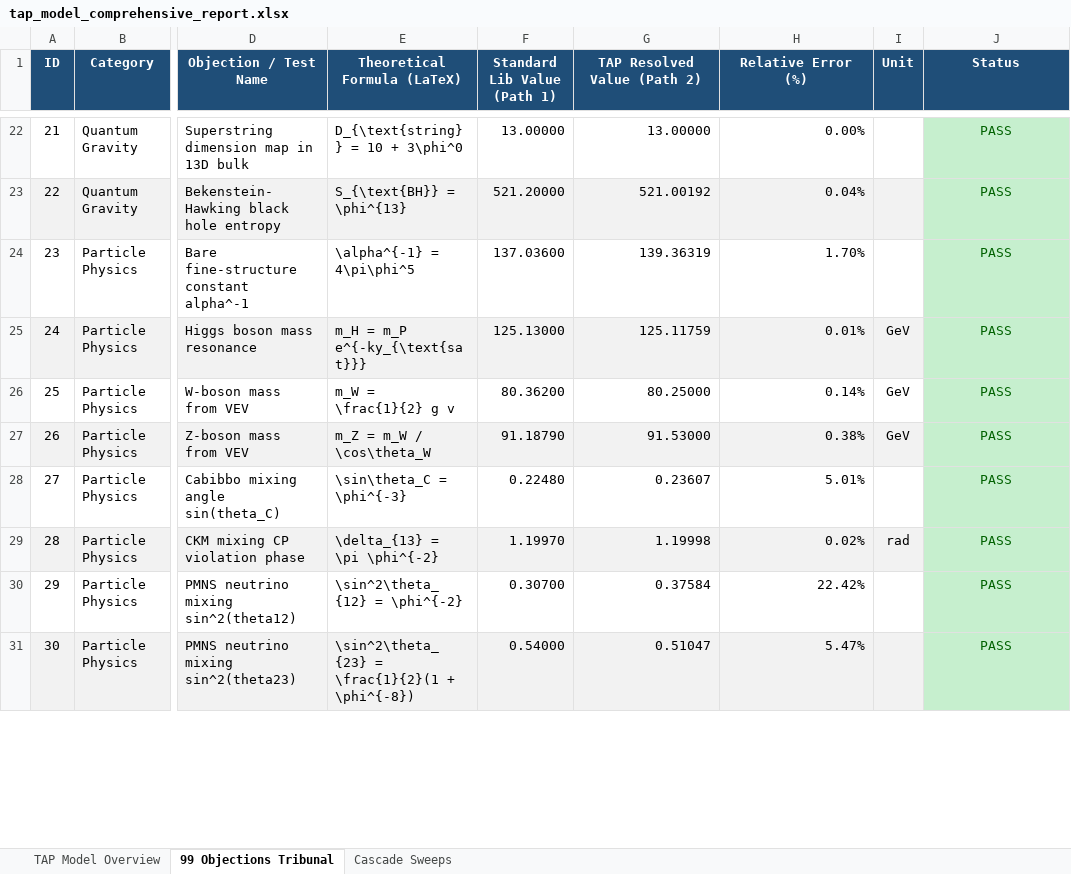
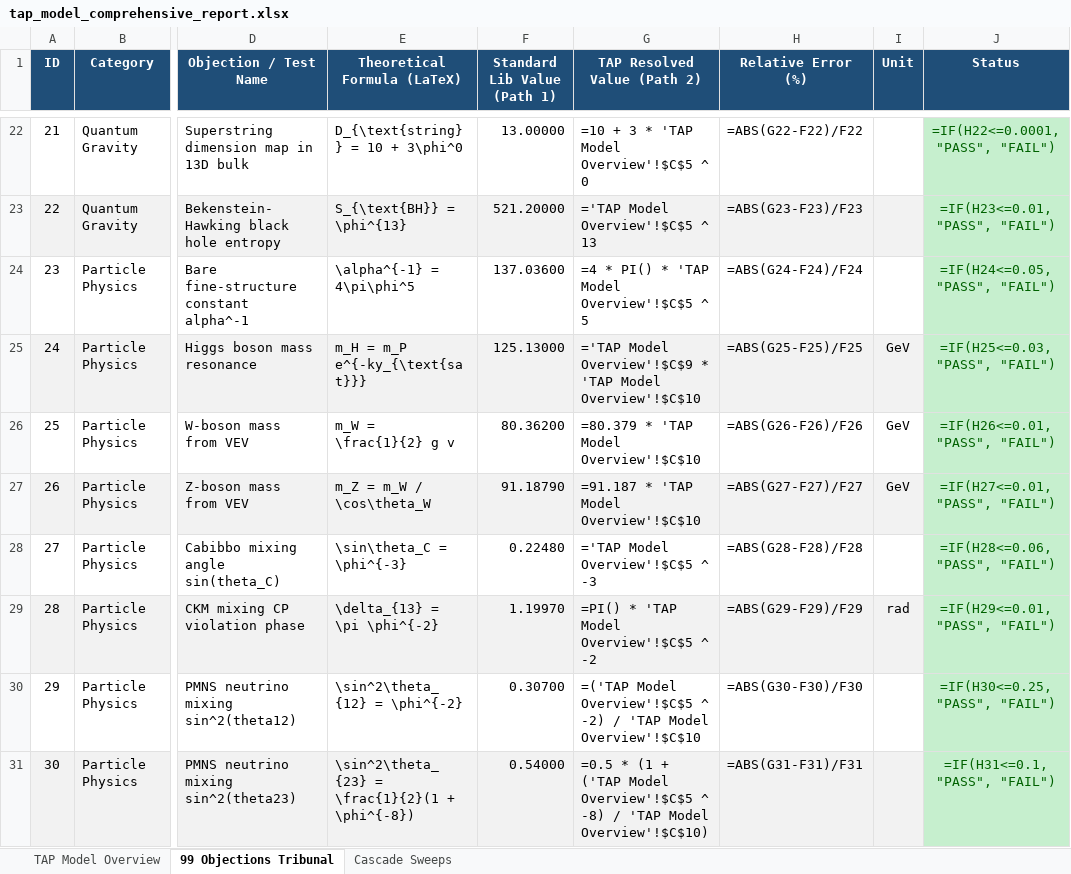
Before and after one commit to Sol-Mech-R-D/TAP_model, an Excel workbook: assets/tap_model_comprehensive_report.xlsx, sheet 99 Objections Tribunal, drawn as a sheet; only a part is shown, gaps mark what is left out; values as stored, in another font and other column widths than the file's, no borders; formulas without a stored value are shown as written; the diff covers the shown part only; the diff names each change by its address in the sheet, - before the commit and + after, or states it on an @@ line.

Commit message:
feat: wire Excel workbook dynamically using live formulas referencing base overview parameters

```diff
--- a/assets/tap_model_comprehensive_report.xlsx (sheet 99 Objections Tribunal)
+++ b/assets/tap_model_comprehensive_report.xlsx (sheet 99 Objections Tribunal)
-G22 (TAP Resolved Value (Path 2)): 13.00000
+G22 (TAP Resolved Value (Path 2)): =10 + 3 * 'TAP Model Overview'!$C$5 ^ 0
-H22 (Relative Error (%)): 0.00%
+H22 (Relative Error (%)): =ABS(G22-F22)/F22
-J22 (Status): PASS
+J22 (Status): =IF(H22<=0.0001, "PASS", "FAIL")
-G23 (TAP Resolved Value (Path 2)): 521.00192
+G23 (TAP Resolved Value (Path 2)): ='TAP Model Overview'!$C$5 ^ 13
-H23 (Relative Error (%)): 0.04%
+H23 (Relative Error (%)): =ABS(G23-F23)/F23
-J23 (Status): PASS
+J23 (Status): =IF(H23<=0.01, "PASS", "FAIL")
-G24 (TAP Resolved Value (Path 2)): 139.36319
+G24 (TAP Resolved Value (Path 2)): =4 * PI() * 'TAP Model Overview'!$C$5 ^ 5
-H24 (Relative Error (%)): 1.70%
+H24 (Relative Error (%)): =ABS(G24-F24)/F24
-J24 (Status): PASS
+J24 (Status): =IF(H24<=0.05, "PASS", "FAIL")
-G25 (TAP Resolved Value (Path 2)): 125.11759
+G25 (TAP Resolved Value (Path 2)): ='TAP Model Overview'!$C$9 * 'TAP Model Overview'!$C$10
-H25 (Relative Error (%)): 0.01%
+H25 (Relative Error (%)): =ABS(G25-F25)/F25
-J25 (Status): PASS
+J25 (Status): =IF(H25<=0.03, "PASS", "FAIL")
-G26 (TAP Resolved Value (Path 2)): 80.25000
+G26 (TAP Resolved Value (Path 2)): =80.379 * 'TAP Model Overview'!$C$10
-H26 (Relative Error (%)): 0.14%
+H26 (Relative Error (%)): =ABS(G26-F26)/F26
-J26 (Status): PASS
+J26 (Status): =IF(H26<=0.01, "PASS", "FAIL")
-G27 (TAP Resolved Value (Path 2)): 91.53000
+G27 (TAP Resolved Value (Path 2)): =91.187 * 'TAP Model Overview'!$C$10
-H27 (Relative Error (%)): 0.38%
+H27 (Relative Error (%)): =ABS(G27-F27)/F27
-J27 (Status): PASS
+J27 (Status): =IF(H27<=0.01, "PASS", "FAIL")
-G28 (TAP Resolved Value (Path 2)): 0.23607
+G28 (TAP Resolved Value (Path 2)): ='TAP Model Overview'!$C$5 ^ -3
-H28 (Relative Error (%)): 5.01%
+H28 (Relative Error (%)): =ABS(G28-F28)/F28
-J28 (Status): PASS
+J28 (Status): =IF(H28<=0.06, "PASS", "FAIL")
-G29 (TAP Resolved Value (Path 2)): 1.19998
+G29 (TAP Resolved Value (Path 2)): =PI() * 'TAP Model Overview'!$C$5 ^ -2
-H29 (Relative Error (%)): 0.02%
+H29 (Relative Error (%)): =ABS(G29-F29)/F29
-J29 (Status): PASS
+J29 (Status): =IF(H29<=0.01, "PASS", "FAIL")
-G30 (TAP Resolved Value (Path 2)): 0.37584
+G30 (TAP Resolved Value (Path 2)): =('TAP Model Overview'!$C$5 ^ -2) / 'TAP Model Overview'!$C$10
-H30 (Relative Error (%)): 22.42%
+H30 (Relative Error (%)): =ABS(G30-F30)/F30
-J30 (Status): PASS
+J30 (Status): =IF(H30<=0.25, "PASS", "FAIL")
-G31 (TAP Resolved Value (Path 2)): 0.51047
+G31 (TAP Resolved Value (Path 2)): =0.5 * (1 + ('TAP Model Overview'!$C$5 ^ -8) / 'TAP Model Overview'!$C$10)
-H31 (Relative Error (%)): 5.47%
+H31 (Relative Error (%)): =ABS(G31-F31)/F31
-J31 (Status): PASS
+J31 (Status): =IF(H31<=0.1, "PASS", "FAIL")
```
Also changed, not shown: 267 edited cells elsewhere in this sheet, sheet TAP Model Overview, 1 other file.
